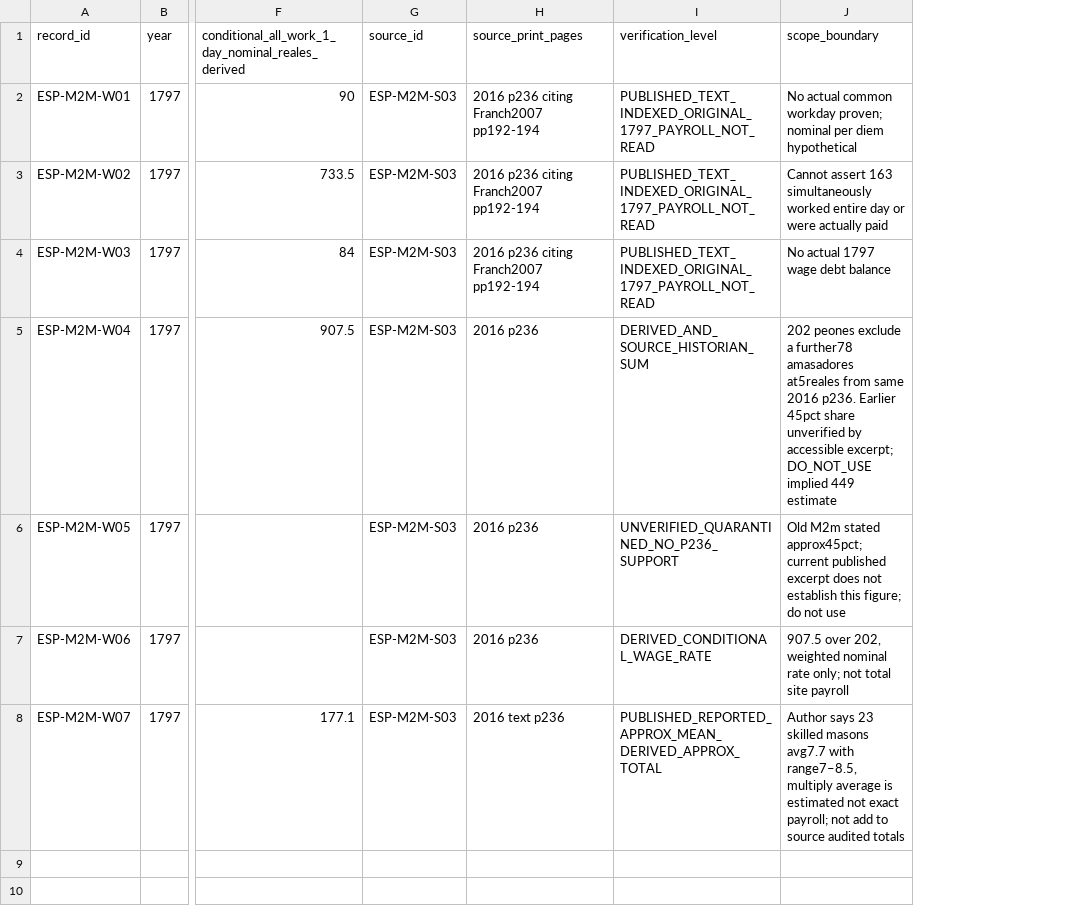
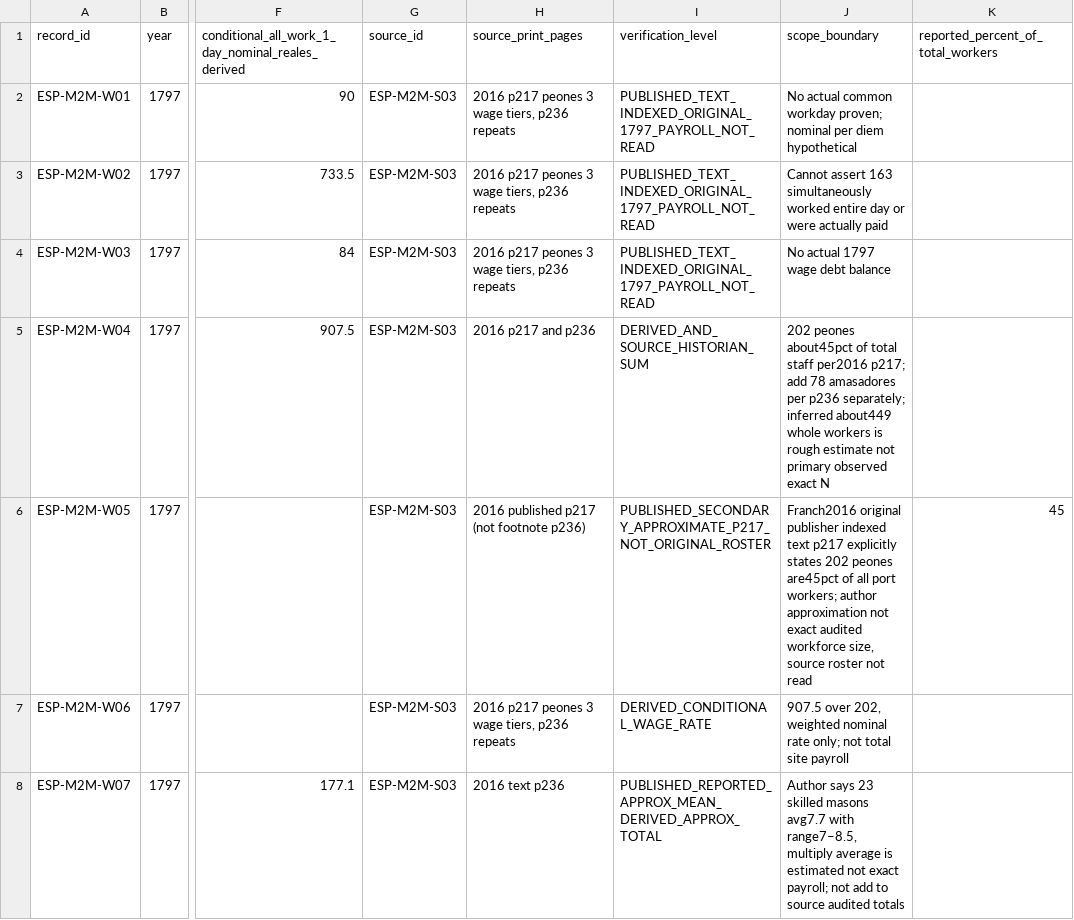
Before and after one commit to fweiger/AI_book, a CSV file: topics/imperial-overstretch-case-studies/spain/port_1797_wage_labor_snapshot_m2m.csv, drawn as a sheet; only a part is shown, gaps mark what is left out; the diff names each change by its address in the sheet, - before the commit and + after, or states it on an @@ line.

Commit message:
data(spain): restore 2016 p217 supported approximate45pct in dedicated percent field, preserve wage count grain

```diff
--- a/topics/imperial-overstretch-case-studies/spain/port_1797_wage_labor_snapshot_m2m.csv
+++ b/topics/imperial-overstretch-case-studies/spain/port_1797_wage_labor_snapshot_m2m.csv
+column K, rows 1-6: reported_percent_of_total_workers |  |  |  |  | 45
-H2:H4 (source_print_pages): 2016 p236 citing Franch2007 pp192-194
+H2:H4 (source_print_pages): 2016 p217 peones 3 wage tiers, p236 repeats
-H5 (source_print_pages): 2016 p236
+H5 (source_print_pages): 2016 p217 and p236
-J5 (scope_boundary): 202 peones exclude a further78 amasadores at5reales from same 2016 p236. Earlier 45pct share unverified by accessible excerpt; DO_NOT_USE implied 449 estimate
+J5 (scope_boundary): 202 peones about45pct of total staff per2016 p217; add 78 amasadores per p236 separately; inferred about449 whole workers is rough estimate not primary observed exact N
-H6 (source_print_pages): 2016 p236
+H6 (source_print_pages): 2016 published p217 (not footnote p236)
-I6 (verification_level): UNVERIFIED_QUARANTINED_NO_P236_SUPPORT
+I6 (verification_level): PUBLISHED_SECONDARY_APPROXIMATE_P217_NOT_ORIGINAL_ROSTER
-J6 (scope_boundary): Old M2m stated approx45pct; current published excerpt does not establish this figure; do not use
+J6 (scope_boundary): Franch2016 original publisher indexed text p217 explicitly states 202 peones are45pct of all port workers; author approximation not exact audited workforce size, source roster not read
-H7 (source_print_pages): 2016 p236
+H7 (source_print_pages): 2016 p217 peones 3 wage tiers, p236 repeats
```
